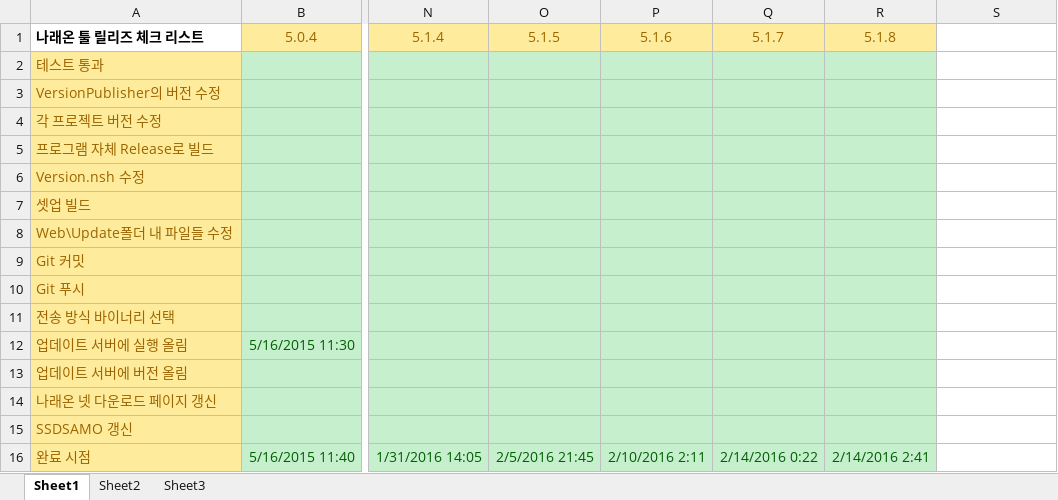
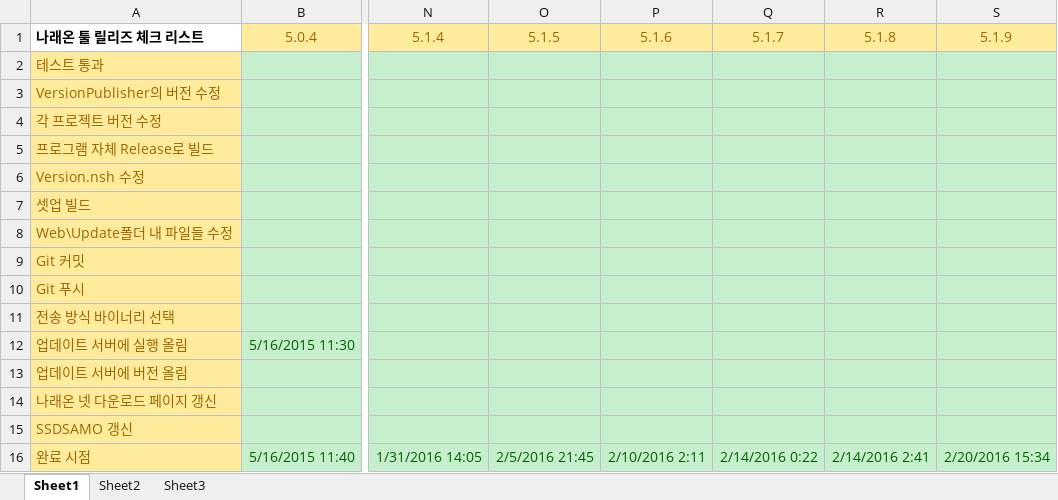
Before and after one commit to ebangin127/naraeon-ssd, an Excel workbook: ReleaseChecklist.xlsx, sheet Sheet1, drawn as a sheet; only a part is shown, gaps mark what is left out; values as stored, in another font and other column widths than the file's, no borders; the diff names each change by its address in the sheet, - before the commit and + after, or states it on an @@ line.

```diff
--- a/ReleaseChecklist.xlsx (sheet Sheet1)
+++ b/ReleaseChecklist.xlsx (sheet Sheet1)
-S1: (empty)
+S1: 5.1.9
-S1 fill: none
+S1 fill: #FFEB9C
-S2:S16 fill: none
+S2:S16 fill: #C6EFCE
-S16 (5.1.9): (empty)
+S16 (5.1.9): 2/20/2016 15:34
```
Also changed, not shown: 10 other files.
